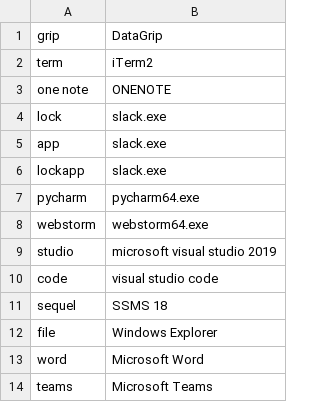
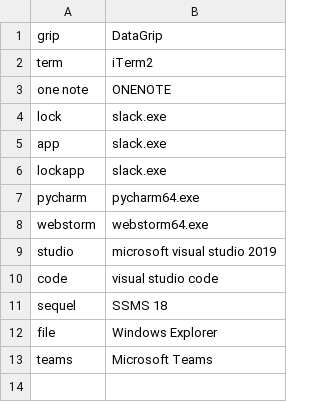
Before and after one commit to CameronSBell/knausj_talon, a CSV file: code/app_names/app_name_overrides.windows.csv, drawn as a sheet; the diff names each change by its address in the sheet, - before the commit and + after, or states it on an @@ line.

Commit message:
removed Microsoft Word from the list of application name overrides which Allowed word to focus again

```diff
--- a/code/app_names/app_name_overrides.windows.csv
+++ b/code/app_names/app_name_overrides.windows.csv
-row 13: word | Microsoft Word
```
